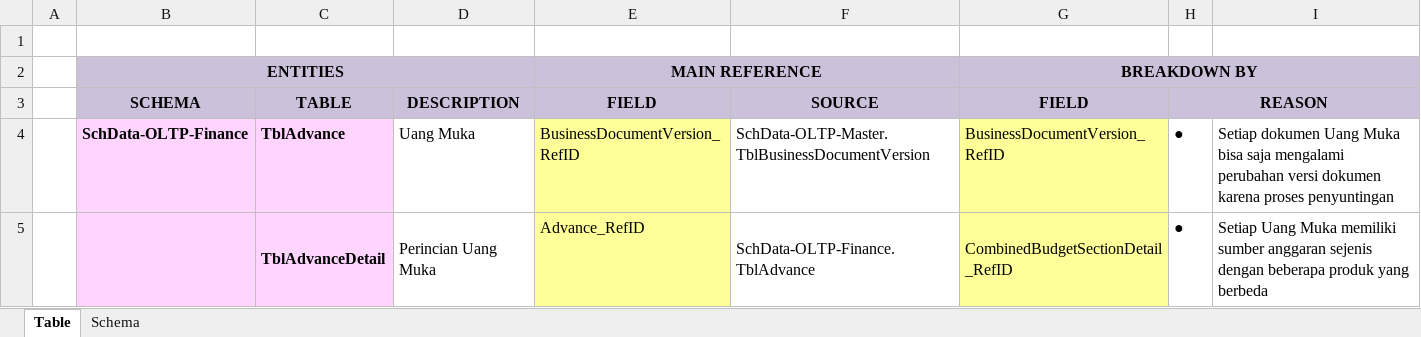
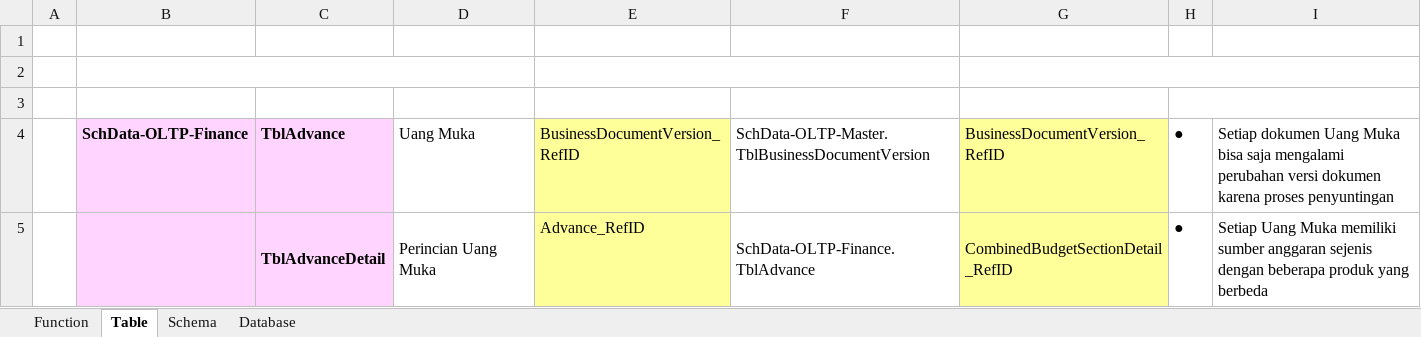
Before and after one commit to ptqdctechnologies/ERPReborn, an Excel workbook: Documentation/Documents/Blue Print/Documents - Model/Model-Catalogue.xlsx, sheet Table, drawn as a sheet; only a part is shown; values as stored, in another font and other column widths than the file's, no borders; the diff names each change by its address in the sheet, - before the commit and + after, or states it on an @@ line.

```diff
--- a/Documentation/Documents/Blue Print/Documents - Model/Model-Catalogue.xlsx (sheet Table)
+++ b/Documentation/Documents/Blue Print/Documents - Model/Model-Catalogue.xlsx (sheet Table)
+sheet tab: Function
+sheet tab: Database
-B2:I3 fill: #CCC1DA
+B2:I3 fill: none
-B2 text colour: black
+B2 text colour: #FFFFFF
-E2 text colour: black
+E2 text colour: #FFFFFF
-G2 text colour: black
+G2 text colour: #FFFFFF
-B3:H3 text colour: black
+B3:H3 text colour: #FFFFFF
```
Also changed, not shown: sheet Schema, 3 other files.
